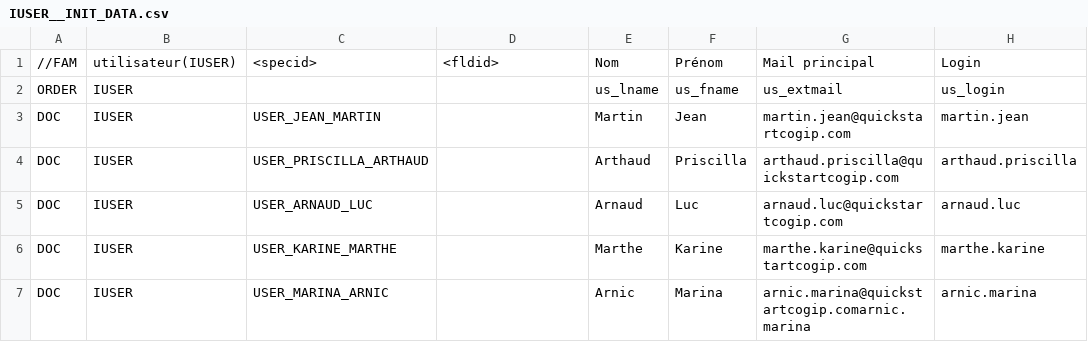
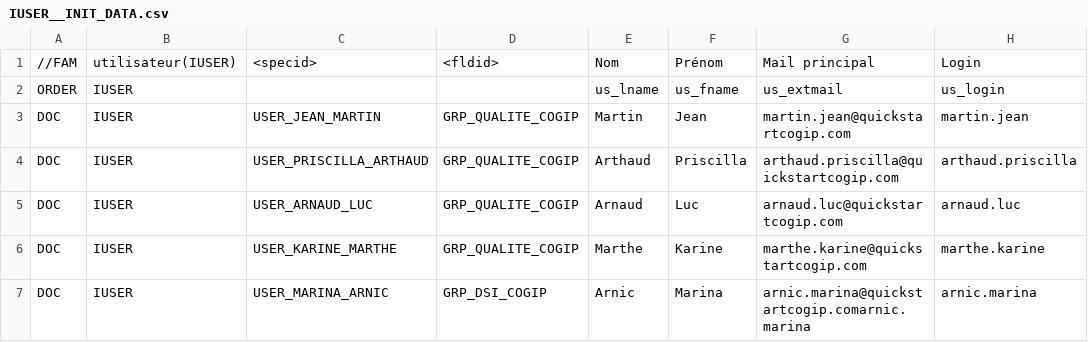
Before and after one commit to cbonnissent/dynacase-quick-start-code, a CSV file: COGIP_AUDIT/IUSER__INIT_DATA.csv, drawn as a sheet; only a part is shown; the diff names each change by its address in the sheet, - before the commit and + after, or states it on an @@ line.

Commit message:
User add group (3.2-user-add-group)

```diff
--- a/COGIP_AUDIT/IUSER__INIT_DATA.csv
+++ b/COGIP_AUDIT/IUSER__INIT_DATA.csv
-D3:D6: (empty)
+D3:D6: GRP_QUALITE_COGIP
-D7: (empty)
+D7: GRP_DSI_COGIP
```
